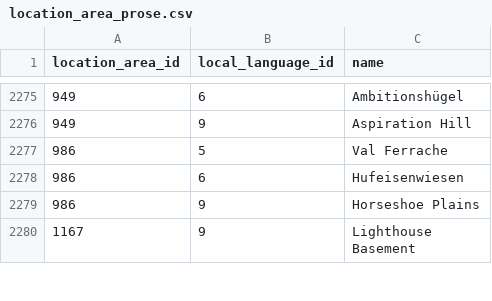
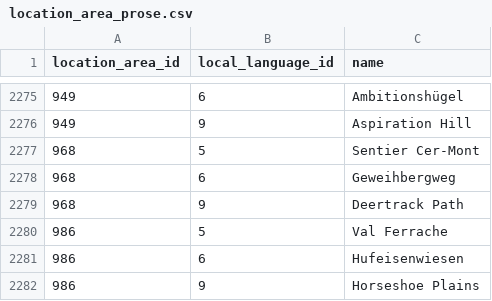
Before and after one commit to jemarq04/pokeapi, a CSV file: data/v2/csv/location_area_prose.csv, drawn as a sheet; only a part is shown, gaps mark what is left out; the shorter side is filled out with more unchanged rows; the diff names each change by its address in the sheet, - before the commit and + after, or states it on an @@ line.

Commit message:
feat: demote deertrack-path to location area within obsidian-fieldlands

```diff
--- a/data/v2/csv/location_area_prose.csv
+++ b/data/v2/csv/location_area_prose.csv
+row 2277: 968 | 5 | Sentier Cer-Mont
+row 2278: 968 | 6 | Geweihbergweg
+row 2279: 968 | 9 | Deertrack Path
```
Also changed, not shown: data/v2/csv/location_areas.csv, data/v2/csv/location_names.csv, 1 other file.
